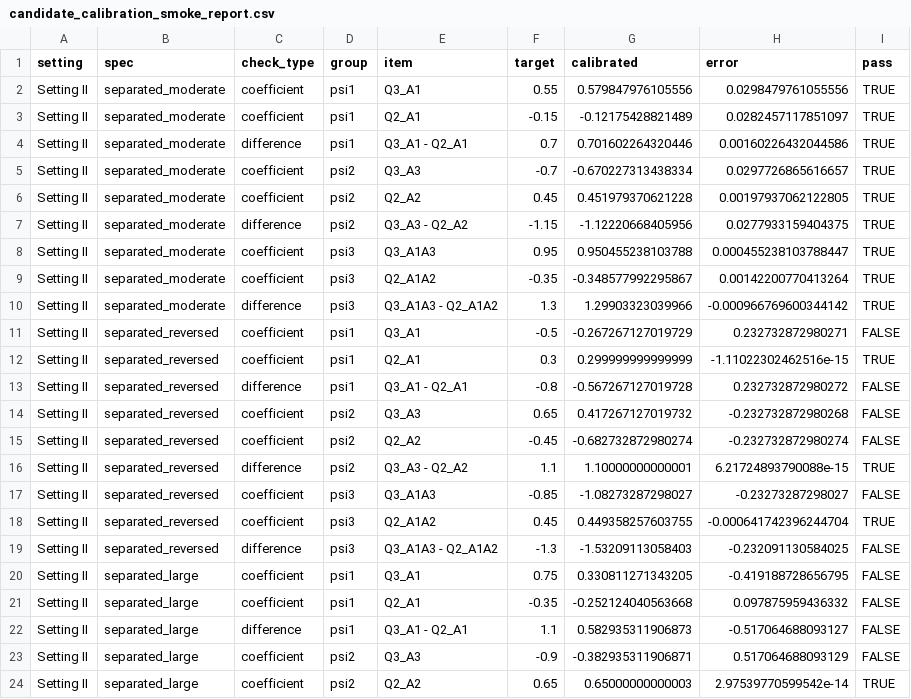
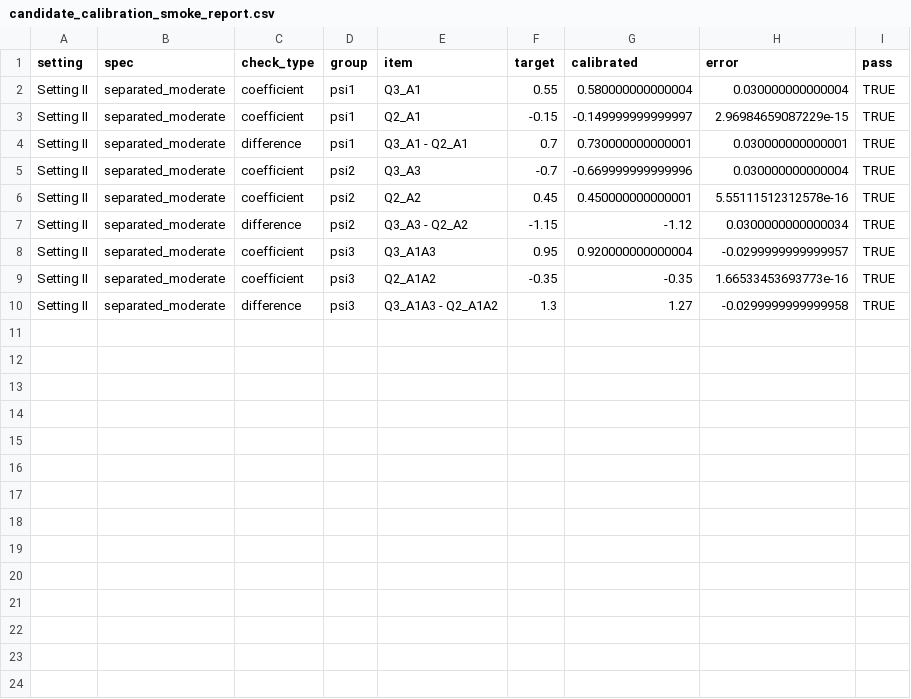
Before and after one commit to Xuezhixing-Zhang/SharedQ, a CSV file: Simulation_random_walk/Setting2/Summarize/candidate_calibration_smoke_report.csv, drawn as a sheet; only a part is shown; the diff covers the shown part only.

```diff
--- a/Simulation_random_walk/Setting2/Summarize/candidate_calibration_smoke_report.csv
+++ b/Simulation_random_walk/Setting2/Summarize/candidate_calibration_smoke_report.csv
@@ -1,24 +1,10 @@
 "setting","spec","check_type","group","item","target","calibrated","error","pass"
-"Setting II","separated_moderate","coefficient","psi1","Q3_A1",0.55,0.579847976105556,0.0298479761055556,TRUE
-"Setting II","separated_moderate","coefficient","psi1","Q2_A1",-0.15,-0.12175428821489,0.0282457117851097,TRUE
-"Setting II","separated_moderate","difference","psi1","Q3_A1 - Q2_A1",0.7,0.701602264320446,0.00160226432044586,TRUE
-"Setting II","separated_moderate","coefficient","psi2","Q3_A3",-0.7,-0.670227313438334,0.0297726865616657,TRUE
-"Setting II","separated_moderate","coefficient","psi2","Q2_A2",0.45,0.451979370621228,0.00197937062122805,TRUE
-"Setting II","separated_moderate","difference","psi2","Q3_A3 - Q2_A2",-1.15,-1.12220668405956,0.0277933159404375,TRUE
-"Setting II","separated_moderate","coefficient","psi3","Q3_A1A3",0.95,0.950455238103788,0.000455238103788447,TRUE
-"Setting II","separated_moderate","coefficient","psi3","Q2_A1A2",-0.35,-0.348577992295867,0.00142200770413264,TRUE
-"Setting II","separated_moderate","difference","psi3","Q3_A1A3 - Q2_A1A2",1.3,1.29903323039966,-0.000966769600344142,TRUE
-"Setting II","separated_reversed","coefficient","psi1","Q3_A1",-0.5,-0.267267127019729,0.232732872980271,FALSE
-"Setting II","separated_reversed","coefficient","psi1","Q2_A1",0.3,0.299999999999999,-1.11022302462516e-15,TRUE
-"Setting II","separated_reversed","difference","psi1","Q3_A1 - Q2_A1",-0.8,-0.567267127019728,0.232732872980272,FALSE
-"Setting II","separated_reversed","coefficient","psi2","Q3_A3",0.65,0.417267127019732,-0.232732872980268,FALSE
-"Setting II","separated_reversed","coefficient","psi2","Q2_A2",-0.45,-0.682732872980274,-0.232732872980274,FALSE
-"Setting II","separated_reversed","difference","psi2","Q3_A3 - Q2_A2",1.1,1.10000000000001,6.21724893790088e-15,TRUE
-"Setting II","separated_reversed","coefficient","psi3","Q3_A1A3",-0.85,-1.08273287298027,-0.23273287298027,FALSE
-"Setting II","separated_reversed","coefficient","psi3","Q2_A1A2",0.45,0.449358257603755,-0.000641742396244704,TRUE
-"Setting II","separated_reversed","difference","psi3","Q3_A1A3 - Q2_A1A2",-1.3,-1.53209113058403,-0.232091130584025,FALSE
-"Setting II","separated_large","coefficient","psi1","Q3_A1",0.75,0.330811271343205,-0.419188728656795,FALSE
-"Setting II","separated_large","coefficient","psi1","Q2_A1",-0.35,-0.252124040563668,0.097875959436332,FALSE
-"Setting II","separated_large","difference","psi1","Q3_A1 - Q2_A1",1.1,0.582935311906873,-0.517064688093127,FALSE
-"Setting II","separated_large","coefficient","psi2","Q3_A3",-0.9,-0.382935311906871,0.517064688093129,FALSE
-"Setting II","separated_large","coefficient","psi2","Q2_A2",0.65,0.65000000000003,2.97539770599542e-14,TRUE
+"Setting II","separated_moderate","coefficient","psi1","Q3_A1",0.55,0.580000000000004,0.030000000000004,TRUE
+"Setting II","separated_moderate","coefficient","psi1","Q2_A1",-0.15,-0.149999999999997,2.96984659087229e-15,TRUE
+"Setting II","separated_moderate","difference","psi1","Q3_A1 - Q2_A1",0.7,0.730000000000001,0.030000000000001,TRUE
+"Setting II","separated_moderate","coefficient","psi2","Q3_A3",-0.7,-0.669999999999996,0.030000000000004,TRUE
+"Setting II","separated_moderate","coefficient","psi2","Q2_A2",0.45,0.450000000000001,5.55111512312578e-16,TRUE
+"Setting II","separated_moderate","difference","psi2","Q3_A3 - Q2_A2",-1.15,-1.12,0.0300000000000034,TRUE
+"Setting II","separated_moderate","coefficient","psi3","Q3_A1A3",0.95,0.920000000000004,-0.0299999999999957,TRUE
+"Setting II","separated_moderate","coefficient","psi3","Q2_A1A2",-0.35,-0.35,1.66533453693773e-16,TRUE
+"Setting II","separated_moderate","difference","psi3","Q3_A1A3 - Q2_A1A2",1.3,1.27,-0.0299999999999958,TRUE
```
Also changed, not shown: 4 removed rows elsewhere in this file, Simulation_random_walk/Setting1/Summarize/candidate_calibration_report.csv, Simulation_random_walk/Setting1/Summarize/candidate_calibration_smoke_report.csv, 35 other files.
